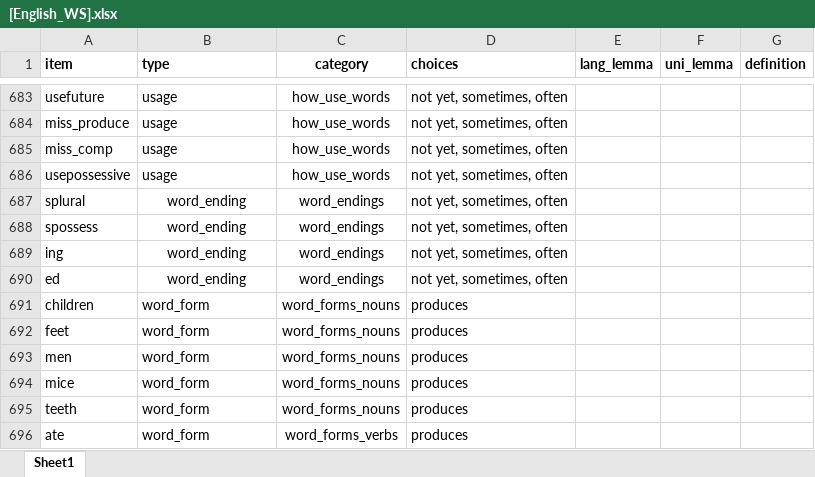
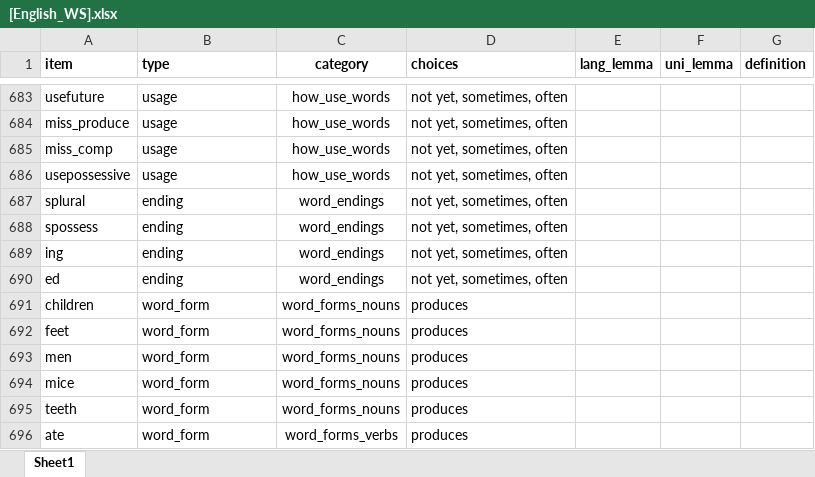
Before and after one commit to langcog/wordbank, an Excel workbook: raw_data/English_WS/[English_WS].xlsx, sheet Sheet1, drawn as a sheet; only a part is shown, gaps mark what is left out; values as stored, in another font and other column widths than the file's, no borders; the diff names each change by its address in the sheet, - before the commit and + after, or states it on an @@ line.

```diff
--- a/raw_data/English_WS/[English_WS].xlsx (sheet Sheet1)
+++ b/raw_data/English_WS/[English_WS].xlsx (sheet Sheet1)
-B687:B690 (type): word_ending
+B687:B690 (type): ending
-B687:B690 alignment: center
+B687:B690 alignment: left
```
Also changed, not shown: raw_data/English_WS/EnglishWS_Byers.xlsx, 9 other files.
